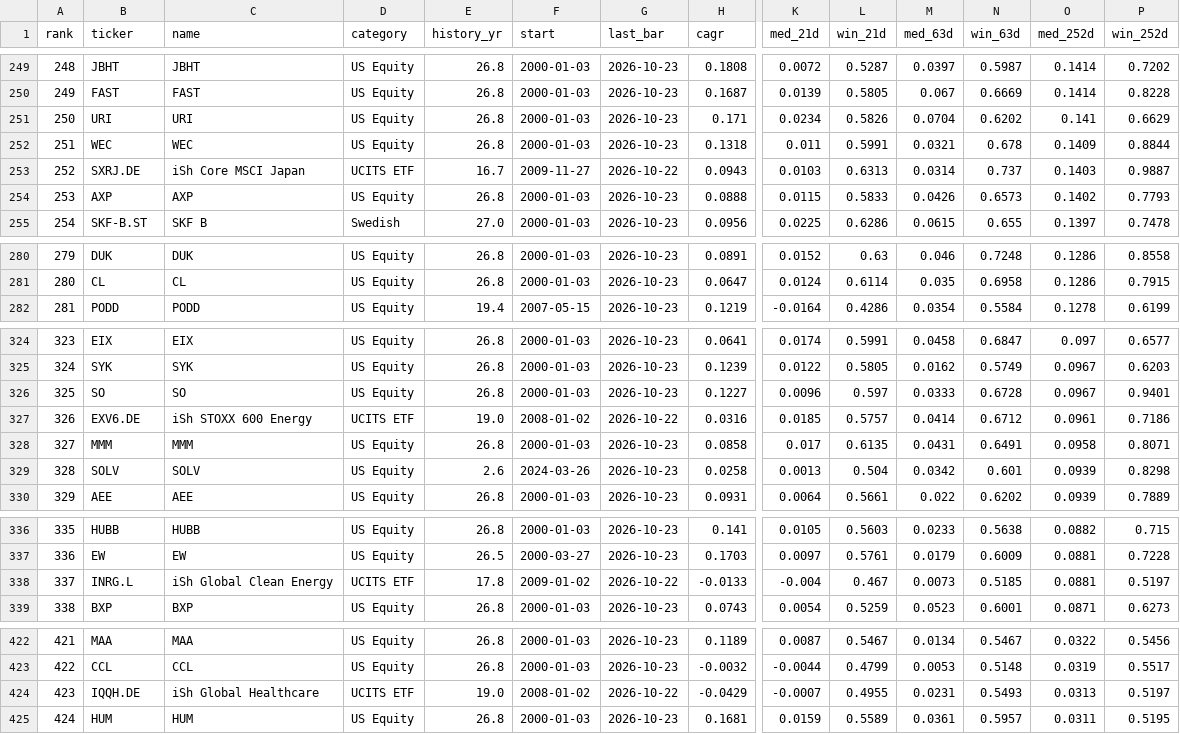
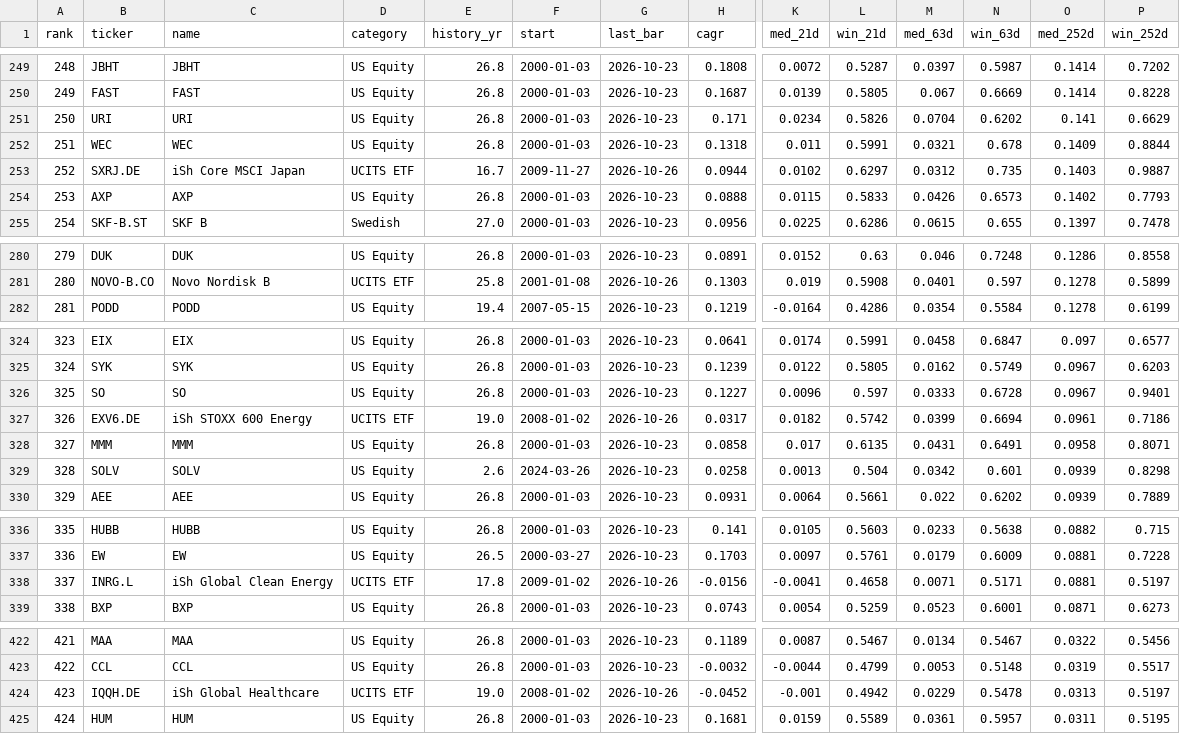
Before and after one commit to LukasGLars/asset_universe, a CSV file: universe_screen_results.csv, drawn as a sheet; only a part is shown, gaps mark what is left out; the diff covers the shown part only; the diff names each change by its address in the sheet, - before the commit and + after, or states it on an @@ line.

```diff
--- a/universe_screen_results.csv
+++ b/universe_screen_results.csv
-G253 (last_bar): 2026-10-22
+G253 (last_bar): 2026-10-26
-H253 (cagr): 0.0943
+H253 (cagr): 0.0944
-K253 (med_21d): 0.0103
+K253 (med_21d): 0.0102
-L253 (win_21d): 0.6313
+L253 (win_21d): 0.6297
-M253 (med_63d): 0.0314
+M253 (med_63d): 0.0312
-N253 (win_63d): 0.737
+N253 (win_63d): 0.735
-B281 (ticker): CL
+B281 (ticker): NOVO-B.CO
-C281 (name): CL
+C281 (name): Novo Nordisk B
-D281 (category): US Equity
+D281 (category): UCITS ETF
-E281 (history_yr): 26.8
+E281 (history_yr): 25.8
-F281 (start): 2000-01-03
+F281 (start): 2001-01-08
-G281 (last_bar): 2026-10-23
+G281 (last_bar): 2026-10-26
-H281 (cagr): 0.0647
+H281 (cagr): 0.1303
-K281 (med_21d): 0.0124
+K281 (med_21d): 0.019
-L281 (win_21d): 0.6114
+L281 (win_21d): 0.5908
-M281 (med_63d): 0.035
+M281 (med_63d): 0.0401
-N281 (win_63d): 0.6958
+N281 (win_63d): 0.597
-O281 (med_252d): 0.1286
+O281 (med_252d): 0.1278
-P281 (win_252d): 0.7915
+P281 (win_252d): 0.5899
-G327 (last_bar): 2026-10-22
+G327 (last_bar): 2026-10-26
-H327 (cagr): 0.0316
+H327 (cagr): 0.0317
-K327 (med_21d): 0.0185
+K327 (med_21d): 0.0182
-L327 (win_21d): 0.5757
+L327 (win_21d): 0.5742
-M327 (med_63d): 0.0414
+M327 (med_63d): 0.0399
-N327 (win_63d): 0.6712
+N327 (win_63d): 0.6694
-G338 (last_bar): 2026-10-22
+G338 (last_bar): 2026-10-26
-H338 (cagr): -0.0133
+H338 (cagr): -0.0156
-K338 (med_21d): -0.004
+K338 (med_21d): -0.0041
-L338 (win_21d): 0.467
+L338 (win_21d): 0.4658
-M338 (med_63d): 0.0073
+M338 (med_63d): 0.0071
-N338 (win_63d): 0.5185
+N338 (win_63d): 0.5171
-G424 (last_bar): 2026-10-22
+G424 (last_bar): 2026-10-26
-H424 (cagr): -0.0429
+H424 (cagr): -0.0452
-K424 (med_21d): -0.0007
+K424 (med_21d): -0.001
-L424 (win_21d): 0.4955
+L424 (win_21d): 0.4942
-M424 (med_63d): 0.0231
+M424 (med_63d): 0.0229
-N424 (win_63d): 0.5493
+N424 (win_63d): 0.5478
```
Also changed, not shown: 90 edited cells elsewhere in this file, comparison_results/peer_valuation_history.csv, 1 other file.
